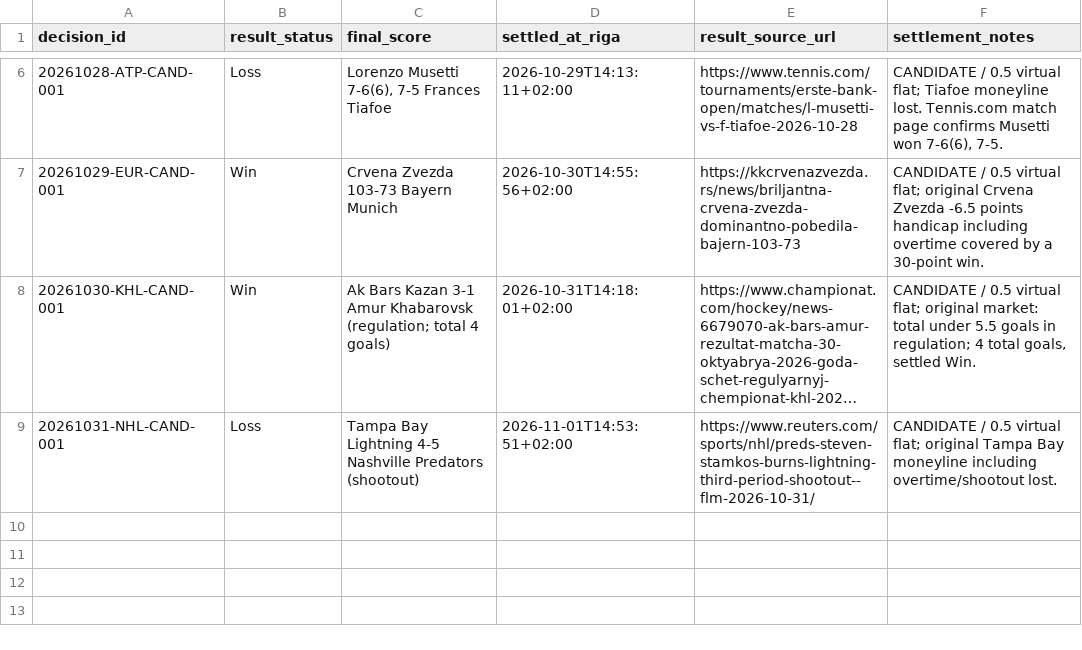
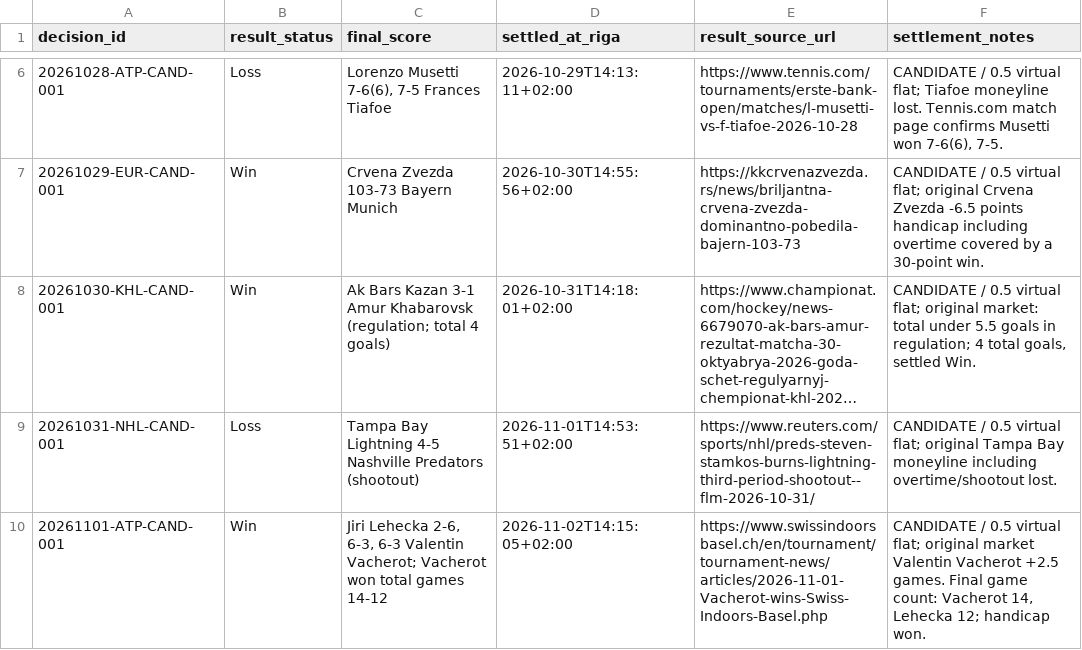
Before and after one commit to Abrukovs/ChatGPT, a CSV file: settlements.csv, drawn as a sheet; only a part is shown, gaps mark what is left out; long unchanged cells end in …; the diff names each change by its address in the sheet, - before the commit and + after, or states it on an @@ line.

Commit message:
Settle 2026-11-01 tennis candidate

```diff
--- a/settlements.csv
+++ b/settlements.csv
+row 10: 20261101-ATP-CAND-001 | Win | Jiri Lehecka 2-6, 6-3, 6-3 Valentin Vacherot; Vacherot won total games 14-12 | 2026-11-02T14:15:05+02:00 | https://www.swissindoorsbasel.ch/en/tournament/tournament-news/articles/2026-11-01-Vacherot-wins-Swiss-Indoors-Basel.php | CANDIDATE / 0.5 virtual flat; original market Valentin Vacherot +2.5 games. Final game count: Vacherot 14, Lehecka 12; handicap won.
```
